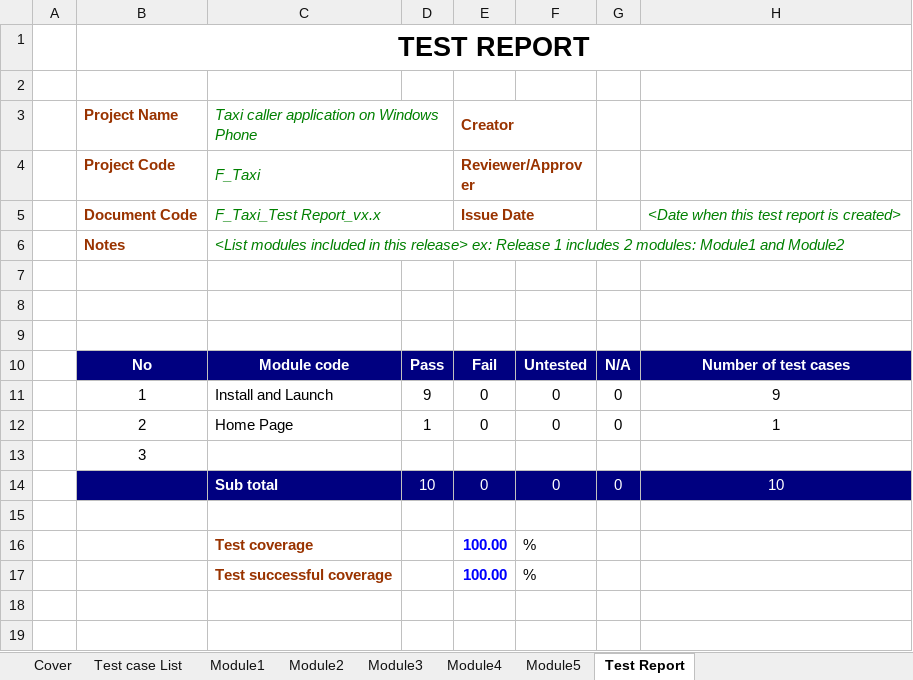
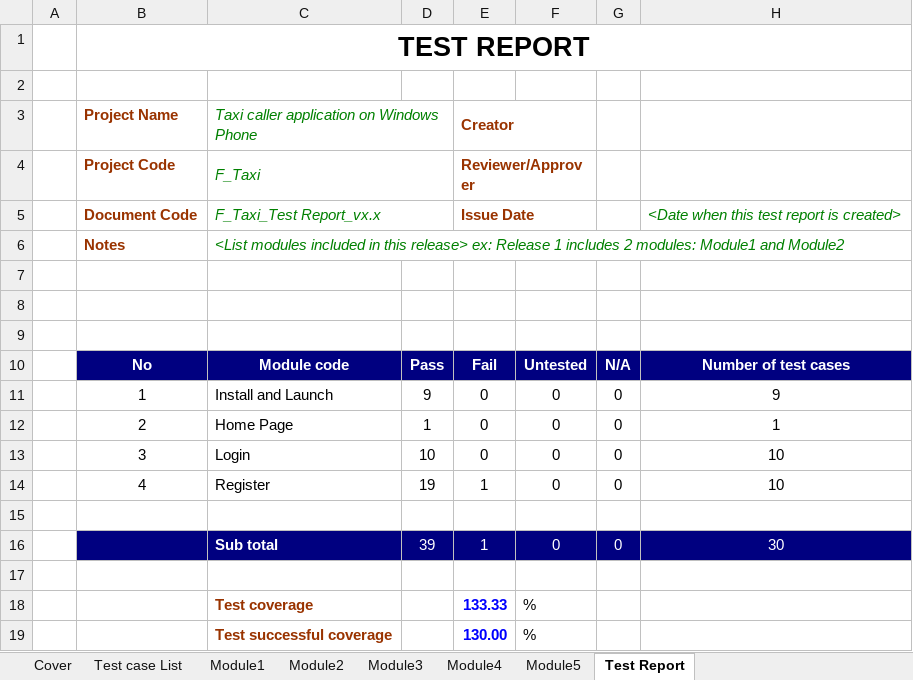
Before and after one commit to sangnvus/2015FALLIS01, an Excel workbook: WIP/Documents/TNET_TestCase_v1.0.xlsx, sheet Test Report, drawn as a sheet; values as stored, in another font and other column widths than the file's, no borders; removed rows and columns are numbered as before the commit, all else as after; the diff names each change by its address in the sheet, - before the commit and + after, or states it on an @@ line.

Commit message:
huongtt

```diff
--- a/WIP/Documents/TNET_TestCase_v1.0.xlsx (sheet Test Report)
+++ b/WIP/Documents/TNET_TestCase_v1.0.xlsx (sheet Test Report)
-row 13:  | 3
-B13: (empty)
+B13: 3
-B13:H13 fill: #000080
+B13:H13 fill: none
-C13: Sub total
+C13: Login
-C13:H13 text colour: #FFFFFF
+C13:H13 text colour: black
-C13 bold: on
+C13 bold: off
+row 14:  | 4 | Register | 19 | 1 | 0 | 0 | 10
+row 16:  |  | Sub total | 39 | 1 | 0 | 0 | 30
+row 17: (empty)
-E18: 100.00
+E18: 133.33
-E19: 100.00
+E19: 130.00
```
Also changed, not shown: formulas that keep their value, charts or pictures.
